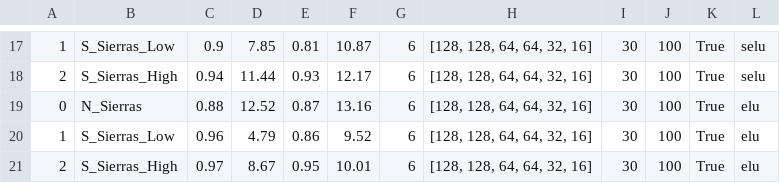
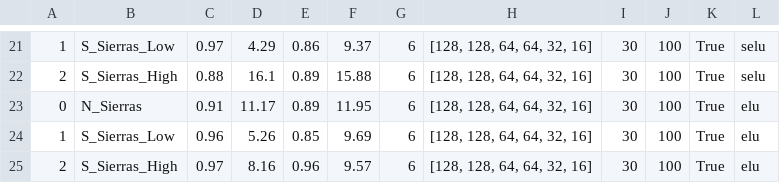
Before and after one commit to geo-smart/Snow-Extrapolation, a CSV file: contributors/spestana/all_tests_performance_activation.csv, drawn as a sheet; only a part is shown, gaps mark what is left out; the diff covers the shown part only.

```diff
--- a/contributors/spestana/all_tests_performance_activation.csv
+++ b/contributors/spestana/all_tests_performance_activation.csv
@@ -17,5 +21,5 @@
-1,S_Sierras_Low,0.9,7.85,0.81,10.87,6,"[128, 128, 64, 64, 32, 16]",30,100,True,selu
-2,S_Sierras_High,0.94,11.44,0.93,12.17,6,"[128, 128, 64, 64, 32, 16]",30,100,True,selu
-0,N_Sierras,0.88,12.52,0.87,13.16,6,"[128, 128, 64, 64, 32, 16]",30,100,True,elu
-1,S_Sierras_Low,0.96,4.79,0.86,9.52,6,"[128, 128, 64, 64, 32, 16]",30,100,True,elu
-2,S_Sierras_High,0.97,8.67,0.95,10.01,6,"[128, 128, 64, 64, 32, 16]",30,100,True,elu
+1,S_Sierras_Low,0.97,4.29,0.86,9.37,6,"[128, 128, 64, 64, 32, 16]",30,100,True,selu
+2,S_Sierras_High,0.88,16.1,0.89,15.88,6,"[128, 128, 64, 64, 32, 16]",30,100,True,selu
+0,N_Sierras,0.91,11.17,0.89,11.95,6,"[128, 128, 64, 64, 32, 16]",30,100,True,elu
+1,S_Sierras_Low,0.96,5.26,0.85,9.69,6,"[128, 128, 64, 64, 32, 16]",30,100,True,elu
+2,S_Sierras_High,0.97,8.16,0.96,9.57,6,"[128, 128, 64, 64, 32, 16]",30,100,True,elu
```
Also changed, not shown: 4 added rows and 60 edited cells elsewhere in this file.
